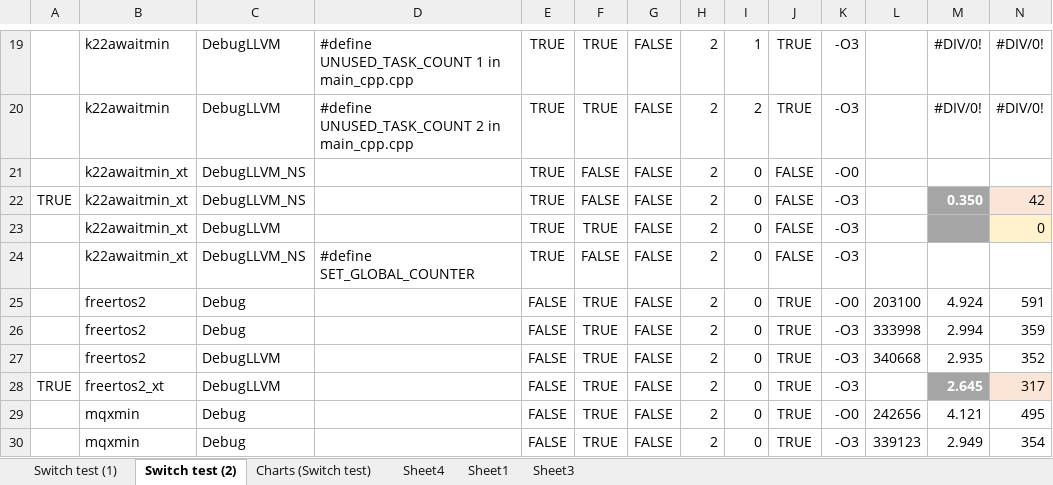
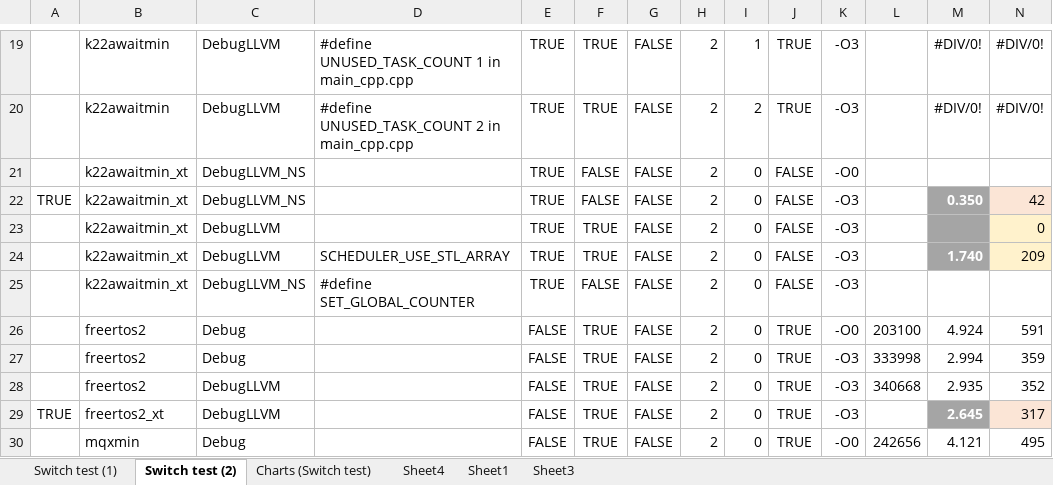
Before and after one commit to bbelson2/k64f_coro, an Excel workbook: Comparisons.xlsx, sheet Switch test (2), drawn as a sheet; only a part is shown, gaps mark what is left out; the shorter side is filled out with more unchanged rows; values as stored, in another font and other column widths than the file's, no borders; rows hold the shown columns only; the diff names each change by its address in the sheet, - before the commit and + after, or states it on an @@ line.

Commit message:
Removed stqale code - tested <array> performance

```diff
--- a/Comparisons.xlsx (sheet Switch test (2))
+++ b/Comparisons.xlsx (sheet Switch test (2))
+row 24:  | k22awaitmin_xt | DebugLLVM | SCHEDULER_USE_STL_ARRAY | TRUE | TRUE | FALSE | 2 | 0 | FALSE | -O3 |  | 1.740 | 209
```
Also changed, not shown: formulas that keep their value, charts or pictures, 12 other files.
